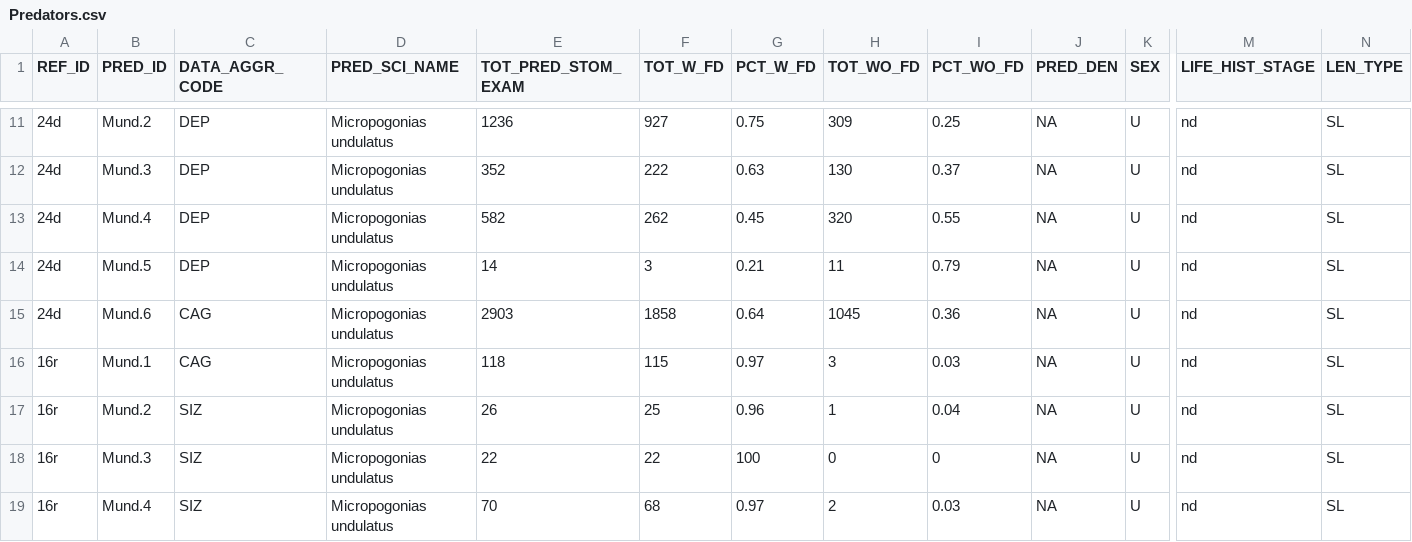
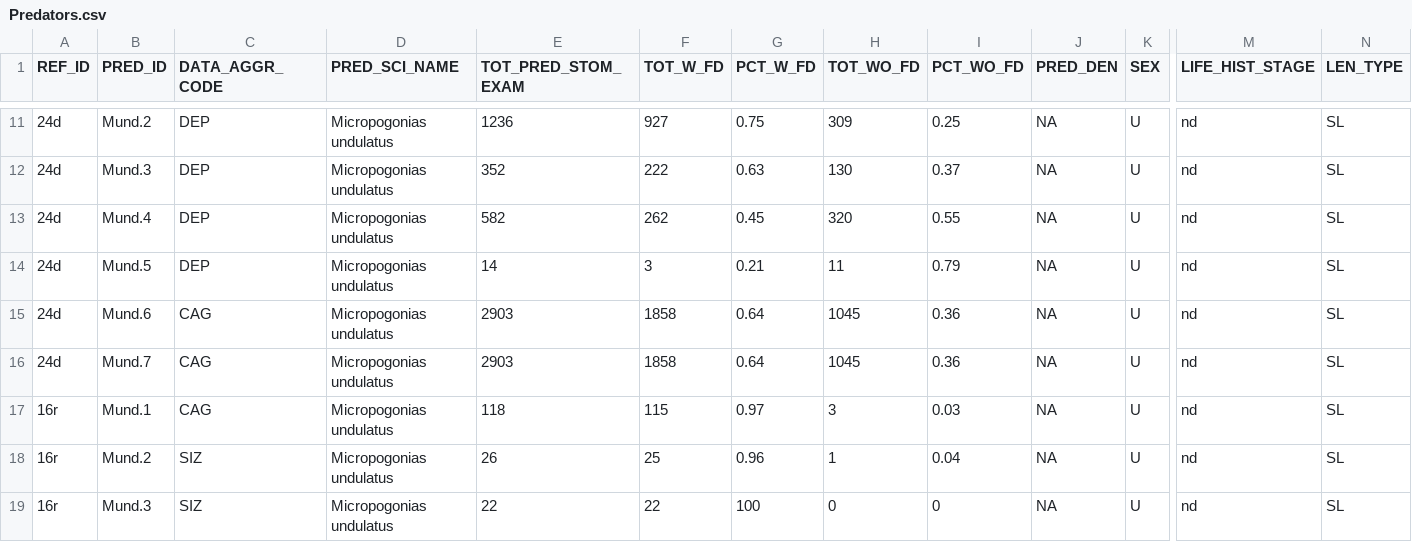
Before and after one commit to globalbioticinteractions/globalbioticinteractions, a CSV file: eol-globi-data-tool/src/main/resources/org/eol/globi/data/gomexsi/Predators.csv, drawn as a sheet; only a part is shown, gaps mark what is left out; the shorter side is filled out with more unchanged rows; rows hold the shown columns only; the diff names each change by its address in the sheet, - before the commit and + after, or states it on an @@ line.

```diff
--- a/eol-globi-data-tool/src/main/resources/org/eol/globi/data/gomexsi/Predators.csv
+++ b/eol-globi-data-tool/src/main/resources/org/eol/globi/data/gomexsi/Predators.csv
+row 16: 24d | Mund.7 | CAG | Micropogonias undulatus | 2903 | 1858 | 0.64 | 1045 | 0.36 | NA | U | nd | SL
```
Also changed, not shown: eol-globi-data-tool/src/main/resources/org/eol/globi/data/gomexsi/Locations.csv, 4 other files.
